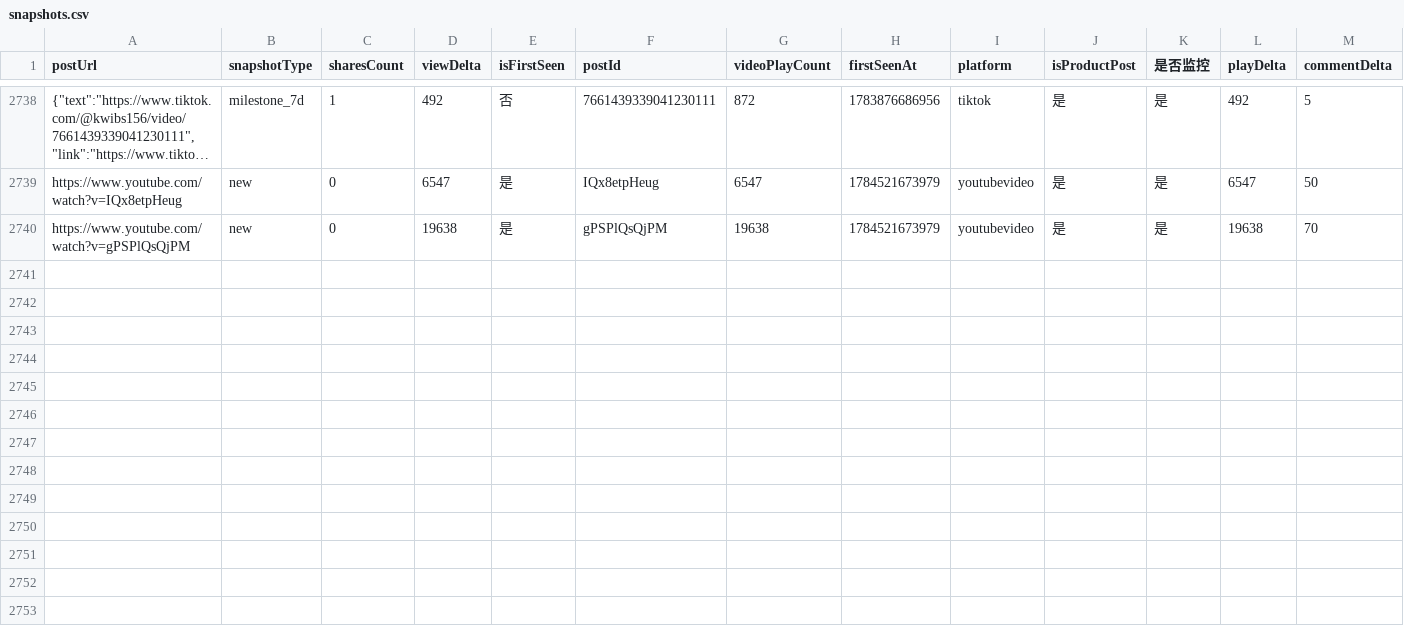
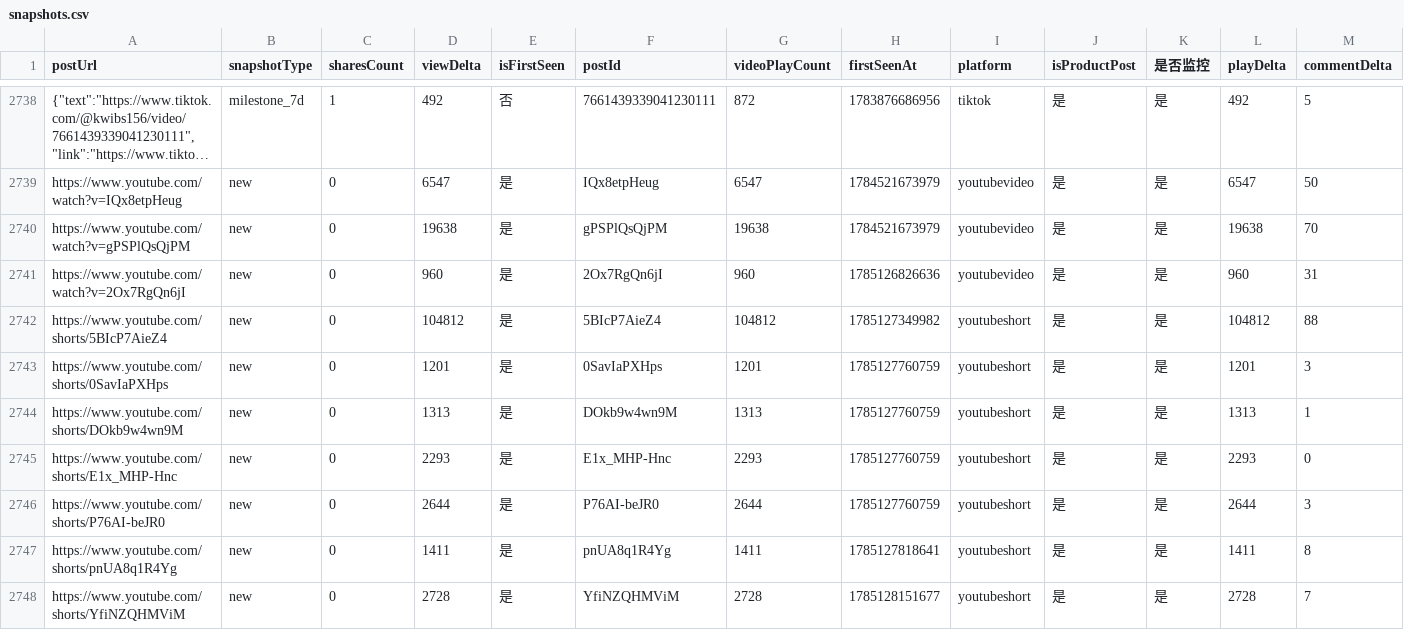
Before and after one commit to staderzafigi26-create/kol-, a CSV file: docs/static-data/exports/snapshots.csv, drawn as a sheet; only a part is shown, gaps mark what is left out; long unchanged cells end in …; rows hold the shown columns only; the diff names each change by its address in the sheet, - before the commit and + after, or states it on an @@ line.

```diff
--- a/docs/static-data/exports/snapshots.csv
+++ b/docs/static-data/exports/snapshots.csv
+row 2741: https://www.youtube.com/watch?v=2Ox7RgQn6jI | new | 0 | 960 | 是 | 2Ox7RgQn6jI | 960 | 1785126826636 | youtubevideo | 是 | 是 | 960 | 31
+row 2742: https://www.youtube.com/shorts/5BIcP7AieZ4 | new | 0 | 104812 | 是 | 5BIcP7AieZ4 | 104812 | 1785127349982 | youtubeshort | 是 | 是 | 104812 | 88
+row 2743: https://www.youtube.com/shorts/0SavIaPXHps | new | 0 | 1201 | 是 | 0SavIaPXHps | 1201 | 1785127760759 | youtubeshort | 是 | 是 | 1201 | 3
+row 2744: https://www.youtube.com/shorts/DOkb9w4wn9M | new | 0 | 1313 | 是 | DOkb9w4wn9M | 1313 | 1785127760759 | youtubeshort | 是 | 是 | 1313 | 1
+row 2745: https://www.youtube.com/shorts/E1x_MHP-Hnc | new | 0 | 2293 | 是 | E1x_MHP-Hnc | 2293 | 1785127760759 | youtubeshort | 是 | 是 | 2293 | 0
+row 2746: https://www.youtube.com/shorts/P76AI-beJR0 | new | 0 | 2644 | 是 | P76AI-beJR0 | 2644 | 1785127760759 | youtubeshort | 是 | 是 | 2644 | 3
+row 2747: https://www.youtube.com/shorts/pnUA8q1R4Yg | new | 0 | 1411 | 是 | pnUA8q1R4Yg | 1411 | 1785127818641 | youtubeshort | 是 | 是 | 1411 | 8
+row 2748: https://www.youtube.com/shorts/YfiNZQHMViM | new | 0 | 2728 | 是 | YfiNZQHMViM | 2728 | 1785128151677 | youtubeshort | 是 | 是 | 2728 | 7
```
Also changed, not shown: docs/static-data/exports/influencers.csv, docs/static-data/exports/runs.csv, 7 other files.
